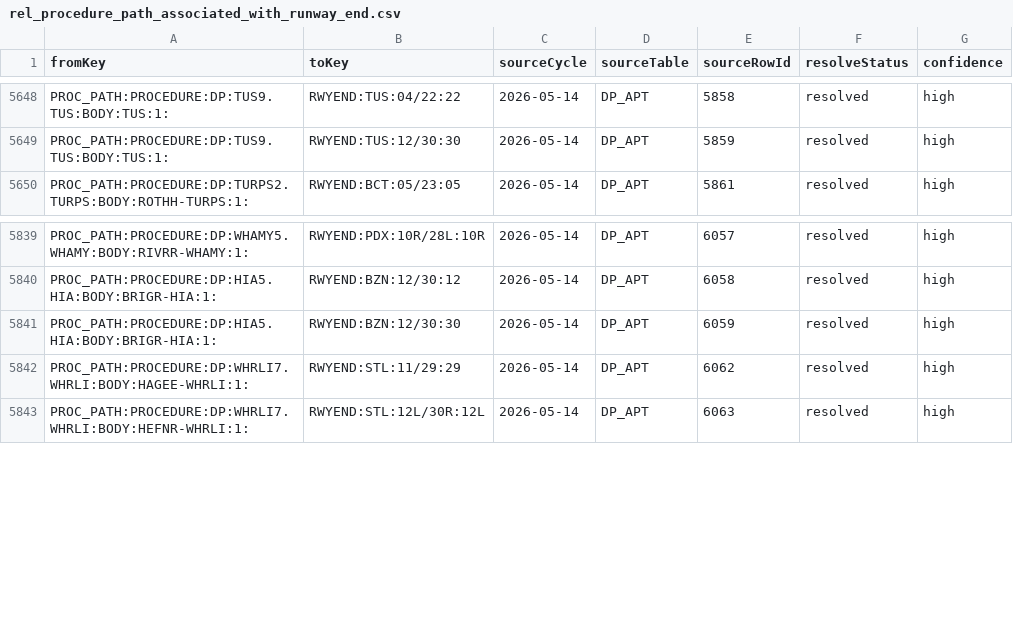
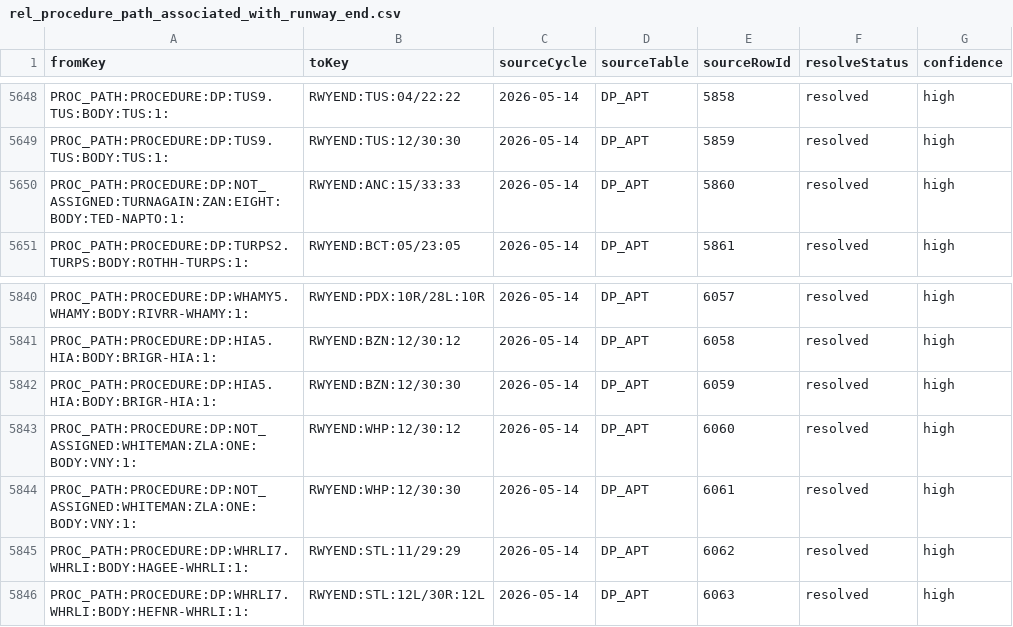
Before and after one commit to Jim-ked/nasr-knowledge-graph, a CSV file: data/clean/rel_procedure_path_associated_with_runway_end.csv, drawn as a sheet; only a part is shown, gaps mark what is left out.

Commit message:
fix: resolve not assigned procedure airport links

```diff
--- a/data/clean/rel_procedure_path_associated_with_runway_end.csv
+++ b/data/clean/rel_procedure_path_associated_with_runway_end.csv
@@ -5649,2 +5649,3 @@ PROC_PATH:PROCEDURE:DP:TUS9.TUS:BODY:TUS:1:,RWYEND:TUS:04/22:22,2026-05-14,DP_AP
 PROC_PATH:PROCEDURE:DP:TUS9.TUS:BODY:TUS:1:,RWYEND:TUS:12/30:30,2026-05-14,DP_APT,5859,resolved,high
+PROC_PATH:PROCEDURE:DP:NOT_ASSIGNED:TURNAGAIN:ZAN:EIGHT:BODY:TED-NAPTO:1:,RWYEND:ANC:15/33:33,2026-05-14,DP_APT,5860,resolved,high
 PROC_PATH:PROCEDURE:DP:TURPS2.TURPS:BODY:ROTHH-TURPS:1:,RWYEND:BCT:05/23:05,2026-05-14,DP_APT,5861,resolved,high
@@ -5841,2 +5842,4 @@ PROC_PATH:PROCEDURE:DP:HIA5.HIA:BODY:BRIGR-HIA:1:,RWYEND:BZN:12/30:12,2026-05-14
 PROC_PATH:PROCEDURE:DP:HIA5.HIA:BODY:BRIGR-HIA:1:,RWYEND:BZN:12/30:30,2026-05-14,DP_APT,6059,resolved,high
+PROC_PATH:PROCEDURE:DP:NOT_ASSIGNED:WHITEMAN:ZLA:ONE:BODY:VNY:1:,RWYEND:WHP:12/30:12,2026-05-14,DP_APT,6060,resolved,high
+PROC_PATH:PROCEDURE:DP:NOT_ASSIGNED:WHITEMAN:ZLA:ONE:BODY:VNY:1:,RWYEND:WHP:12/30:30,2026-05-14,DP_APT,6061,resolved,high
 PROC_PATH:PROCEDURE:DP:WHRLI7.WHRLI:BODY:HAGEE-WHRLI:1:,RWYEND:STL:11/29:29,2026-05-14,DP_APT,6062,resolved,high
```
Also changed, not shown: data/clean/rel_procedure_serves_airport.csv, 4 other files.
